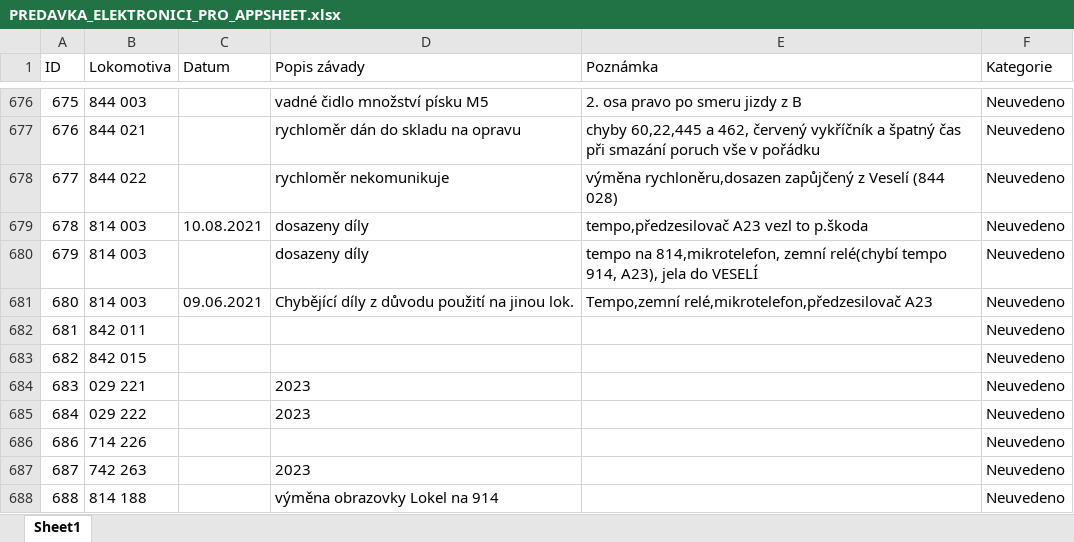
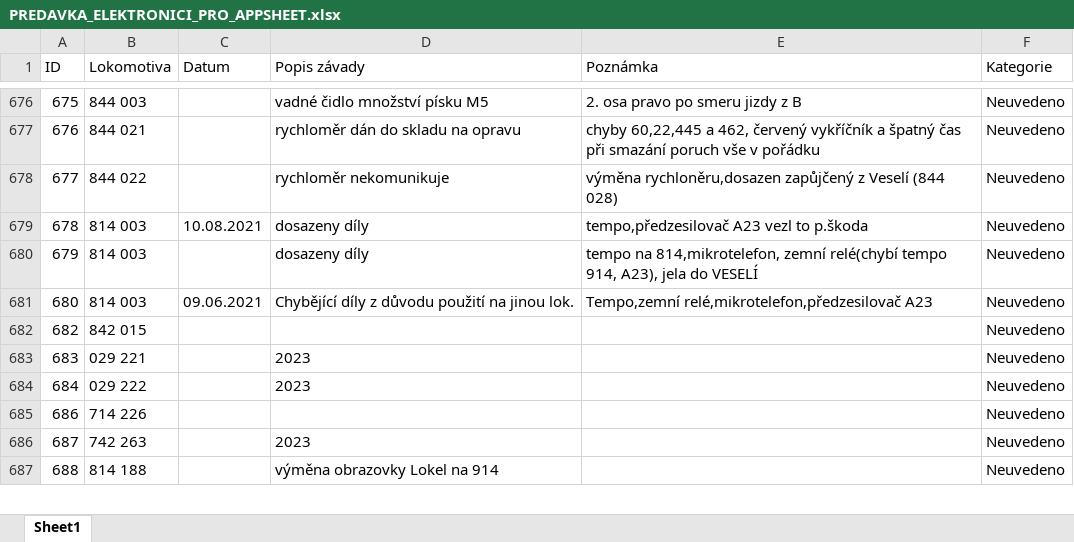
Before and after one commit to truckcsgofan-P5/evidence-zavad, an Excel workbook: PREDAVKA_ELEKTRONICI_PRO_APPSHEET.xlsx, sheet Sheet1, drawn as a sheet; only a part is shown, gaps mark what is left out; values as stored, in another font and other column widths than the file's, no borders; the diff names each change by its address in the sheet, - before the commit and + after, or states it on an @@ line.

Commit message:
Smazána závada ID 681 (autor: Radek)

```diff
--- a/PREDAVKA_ELEKTRONICI_PRO_APPSHEET.xlsx (sheet Sheet1)
+++ b/PREDAVKA_ELEKTRONICI_PRO_APPSHEET.xlsx (sheet Sheet1)
-row 682: 681 | 842 011 |  |  |  | Neuvedeno
```
